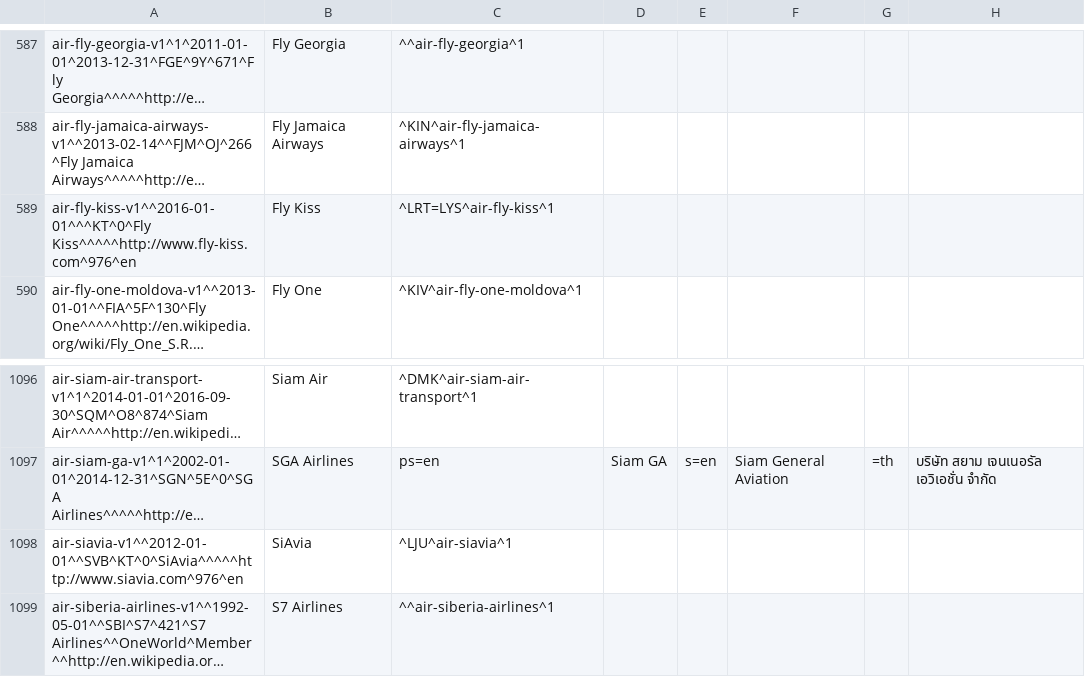
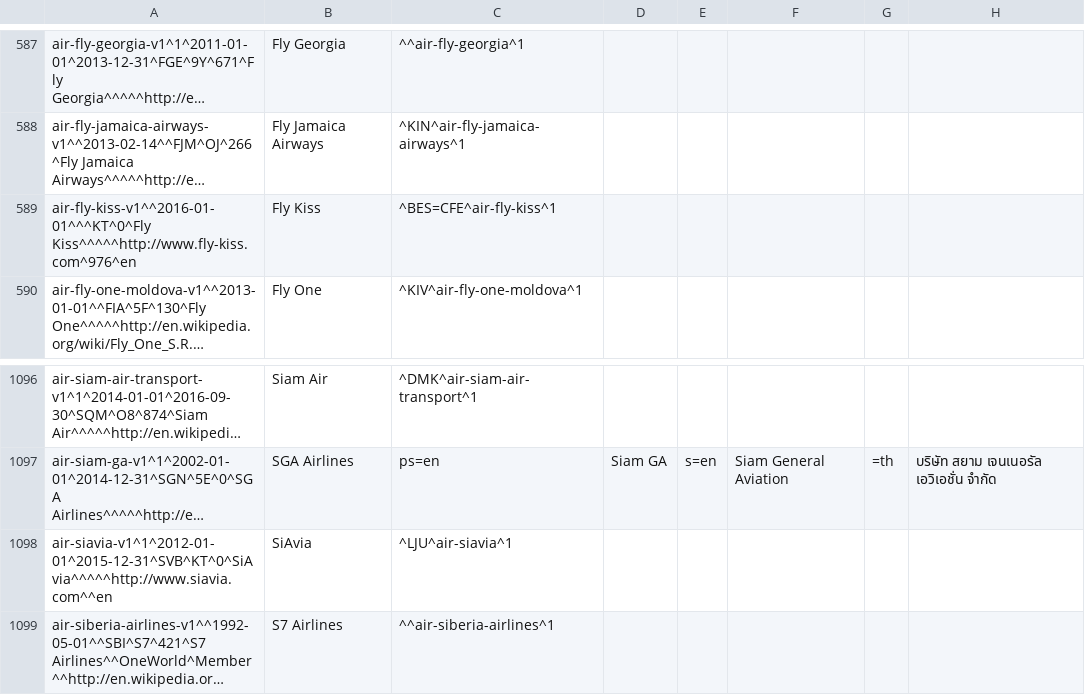
Before and after one commit to opentraveldata/opentraveldata, a CSV file: opentraveldata/optd_airlines.csv, drawn as a sheet; only a part is shown, gaps mark what is left out; long unchanged cells end in …; the diff names each change by its address in the sheet, - before the commit and + after, or states it on an @@ line.

```diff
--- a/opentraveldata/optd_airlines.csv
+++ b/opentraveldata/optd_airlines.csv
-C589: ^LRT=LYS^air-fly-kiss^1
+C589: ^BES=CFE^air-fly-kiss^1
-A1098: air-siavia-v1^^2012-01-01^^SVB^KT^0^SiAvia^^^^^http://www.siavia.com^976^en
+A1098: air-siavia-v1^1^2012-01-01^2015-12-31^SVB^KT^0^SiAvia^^^^^http://www.siavia.com^^en
```
Also changed, not shown: opentraveldata/optd_airline_best_known_so_far.csv, opentraveldata/optd_airline_diff_w_ref.csv, 1 other file.
